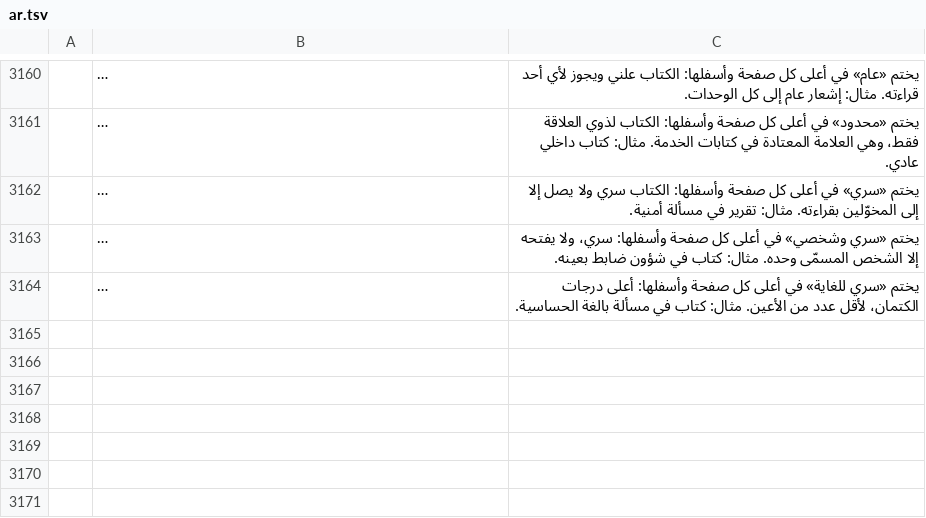
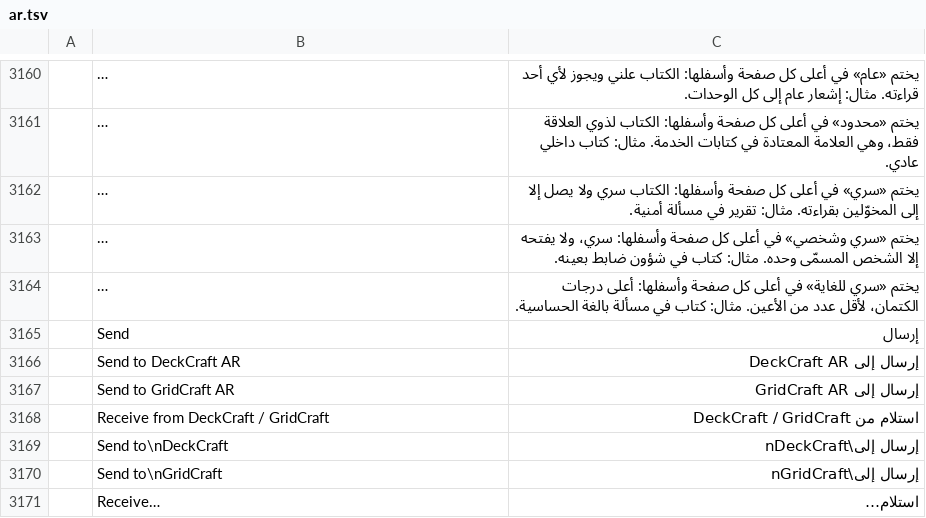
Before and after one commit to dometroniq-alt/wordcraft-ar, a TSV file: crates/ui-egui/src/i18n/ar.tsv, drawn as a sheet; only a part is shown, gaps mark what is left out; long unchanged cells end in …; the diff covers the shown part only; the diff names each change by its address in the sheet, - before the commit and + after, or states it on an @@ line.

```diff
--- a/crates/ui-egui/src/i18n/ar.tsv
+++ b/crates/ui-egui/src/i18n/ar.tsv
+row 3165:  | Send | إرسال
+row 3166:  | Send to DeckCraft AR | إرسال إلى DeckCraft AR
+row 3167:  | Send to GridCraft AR | إرسال إلى GridCraft AR
+row 3168:  | Receive from DeckCraft / GridCraft | استلام من DeckCraft / GridCraft
+row 3169:  | Send to\nDeckCraft | إرسال إلى\nDeckCraft
+row 3170:  | Send to\nGridCraft | إرسال إلى\nGridCraft
+row 3171:  | Receive… | استلام…
```
Also changed, not shown: 6 added rows elsewhere in this file, crates/ui-egui/src/i18n/bg.tsv, crates/ui-egui/src/i18n/ja.tsv, 49 other files.
